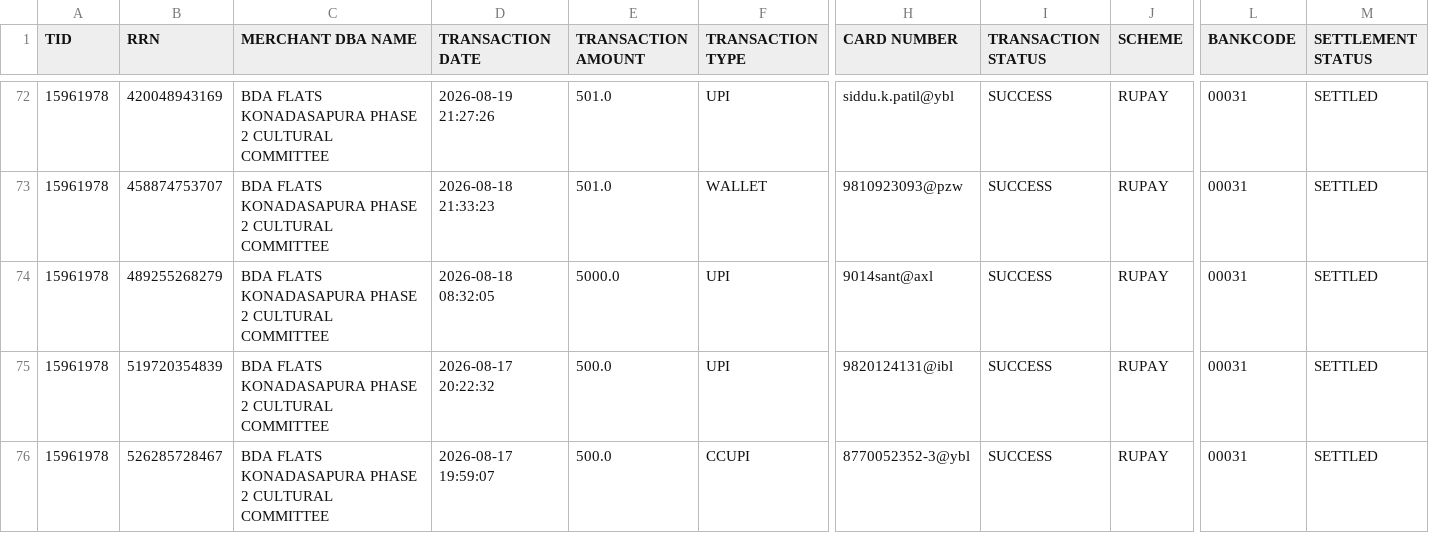
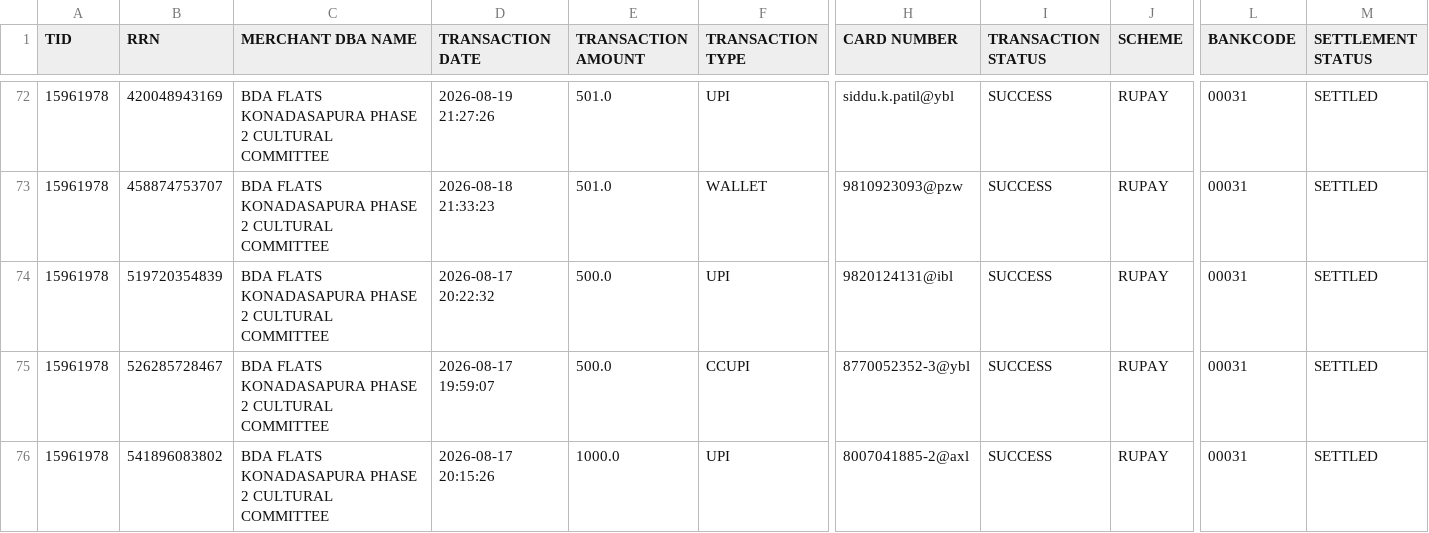
Before and after one commit to padhyakash/cultural-committee-dashboard, a CSV file: data/contributions/Transaction_Details_Aug_2026.csv, drawn as a sheet; only a part is shown, gaps mark what is left out; the shorter side is filled out with more unchanged rows; rows hold the shown columns only; the diff names each change by its address in the sheet, - before the commit and + after, or states it on an @@ line.

```diff
--- a/data/contributions/Transaction_Details_Aug_2026.csv
+++ b/data/contributions/Transaction_Details_Aug_2026.csv
-row 74: 15961978 | 489255268279 | BDA FLATS KONADASAPURA PHASE 2 CULTURAL COMMITTEE | 2026-08-18 08:32:05 | 5000.0 | UPI | 9014sant@axl | SUCCESS | RUPAY | 00031 | SETTLED
```
Also changed, not shown: 6 other files.
